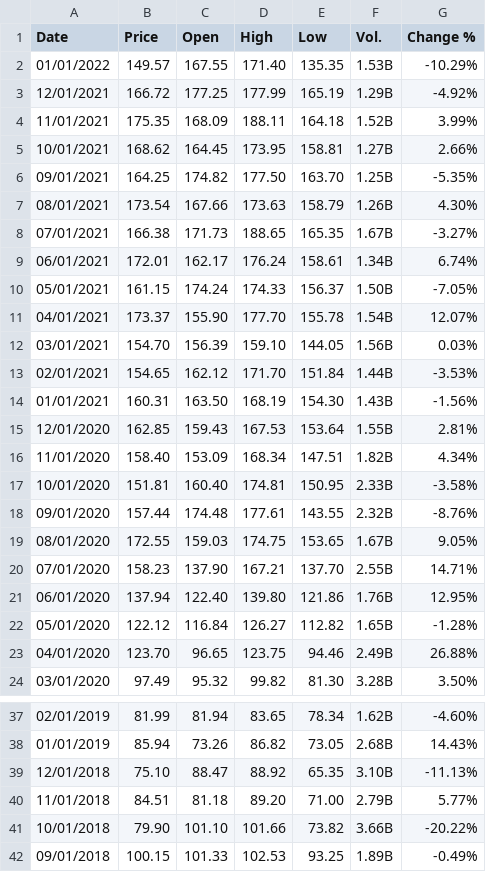
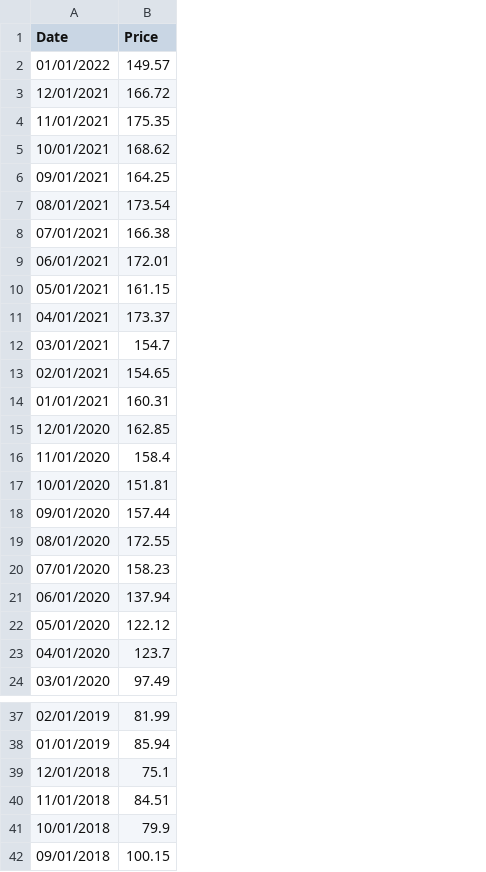
Before and after one commit to hoangks5/Data-Lableling, a CSV file: AMZN Historical Data.csv, drawn as a sheet; only a part is shown, gaps mark what is left out; the diff covers the shown part only; the diff names each change by its address in the sheet, - before the commit and + after, or states it on an @@ line.

```diff
--- a/AMZN Historical Data.csv
+++ b/AMZN Historical Data.csv
-column C (Open), rows 2-24: 167.55 | 177.25 | 168.09 | 164.45 | 174.82 | 167.66 | 171.73 | 162.17 | 174.24 | 155.90 | 156.39 | 162.12 | 163.50 | 159.43 | 153.09 | 160.40 | 174.48 | 159.03 | 137.90 | 122.40 | 116.84 | 96.65 | 95.32; rows 37-42: 81.94 | 73.26 | 88.47 | 81.18 | 101.10 | 101.33
-column D (High), rows 2-24: 171.40 | 177.99 | 188.11 | 173.95 | 177.50 | 173.63 | 188.65 | 176.24 | 174.33 | 177.70 | 159.10 | 171.70 | 168.19 | 167.53 | 168.34 | 174.81 | 177.61 | 174.75 | 167.21 | 139.80 | 126.27 | 123.75 | 99.82; rows 37-42: 83.65 | 86.82 | 88.92 | 89.20 | 101.66 | 102.53
-column E (Low), rows 2-24: 135.35 | 165.19 | 164.18 | 158.81 | 163.70 | 158.79 | 165.35 | 158.61 | 156.37 | 155.78 | 144.05 | 151.84 | 154.30 | 153.64 | 147.51 | 150.95 | 143.55 | 153.65 | 137.70 | 121.86 | 112.82 | 94.46 | 81.30; rows 37-42: 78.34 | 73.05 | 65.35 | 71.00 | 73.82 | 93.25
-column F (Vol.), rows 2-24: 1.53B | 1.29B | 1.52B | 1.27B | 1.25B | 1.26B | 1.67B | 1.34B | 1.50B | 1.54B | 1.56B | 1.44B | 1.43B | 1.55B | 1.82B | 2.33B | 2.32B | 1.67B | 2.55B | 1.76B | 1.65B | 2.49B | 3.28B; rows 37-42: 1.62B | 2.68B | 3.10B | 2.79B | 3.66B | 1.89B
-column G (Change %), rows 2-24: -10.29% | -4.92% | 3.99% | 2.66% | -5.35% | 4.30% | -3.27% | 6.74% | -7.05% | 12.07% | 0.03% | -3.53% | -1.56% | 2.81% | 4.34% | -3.58% | -8.76% | 9.05% | 14.71% | 12.95% | -1.28% | 26.88% | 3.50%; rows 37-42: -4.60% | 14.43% | -11.13% | 5.77% | -20.22% | -0.49%
-B12 (Price): 154.70
+B12 (Price): 154.7
-B16 (Price): 158.40
+B16 (Price): 158.4
-B23 (Price): 123.70
+B23 (Price): 123.7
-B39 (Price): 75.10
+B39 (Price): 75.1
-B41 (Price): 79.90
+B41 (Price): 79.9
```
Also changed, not shown: 7 edited cells elsewhere in this file, 1 other file.
